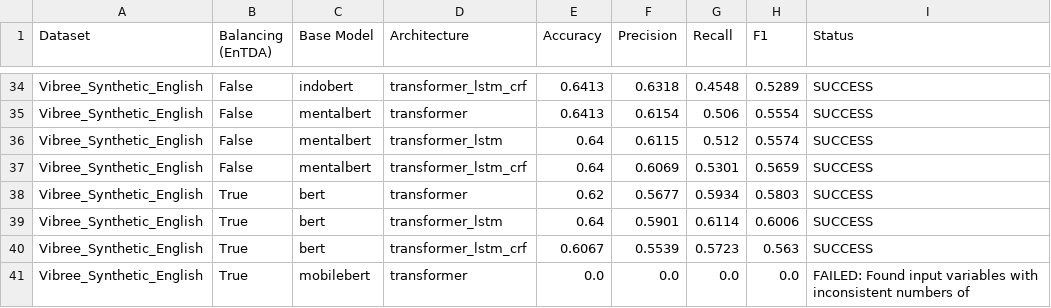
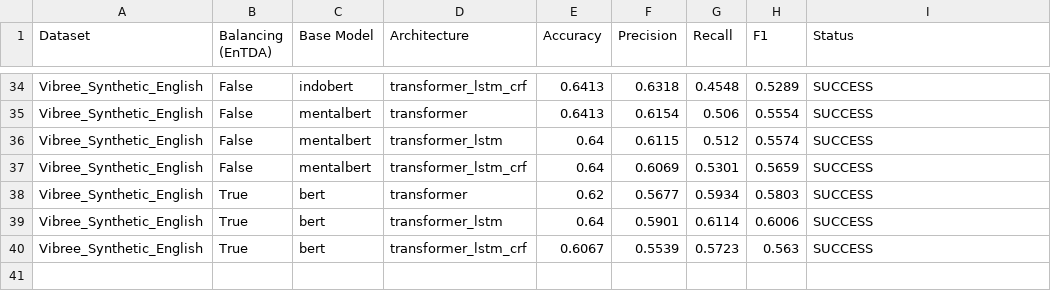
Before and after one commit to zrdimr/NER_Analysis, a CSV file: ml_pipeline/results/research_matrix.csv, drawn as a sheet; only a part is shown, gaps mark what is left out; the diff names each change by its address in the sheet, - before the commit and + after, or states it on an @@ line.

```diff
--- a/ml_pipeline/results/research_matrix.csv
+++ b/ml_pipeline/results/research_matrix.csv
-row 41: Vibree_Synthetic_English | True | mobilebert | transformer | 0.0 | 0.0 | 0.0 | 0.0 | FAILED: Found input variables with inconsistent numbers of
```
Also changed, not shown: 4 other files.
